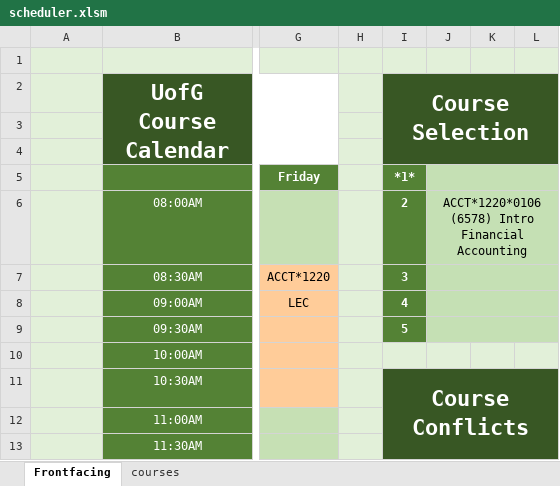
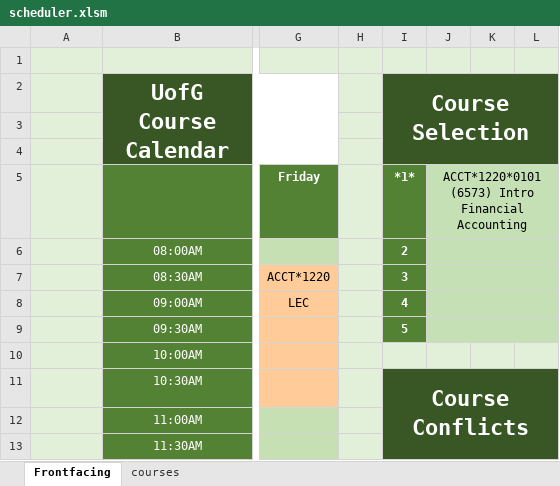
Before and after one commit to sbaluja/course-scheduler, an Excel workbook: scheduler.xlsm, sheet Frontfacing, drawn as a sheet; only a part is shown, gaps mark what is left out; values as stored, in another font and other column widths than the file's, no borders; charts and pictures not drawn; the diff names each change by its address in the sheet, - before the commit and + after, or states it on an @@ line.

```diff
--- a/scheduler.xlsm (sheet Frontfacing)
+++ b/scheduler.xlsm (sheet Frontfacing)
-J5: (empty)
+J5: ACCT*1220*0101 (6573) Intro Financial Accounting
-J6: ACCT*1220*0106 (6578) Intro Financial Accounting
+J6: (empty)
```
Also changed, not shown: sheet courses.
